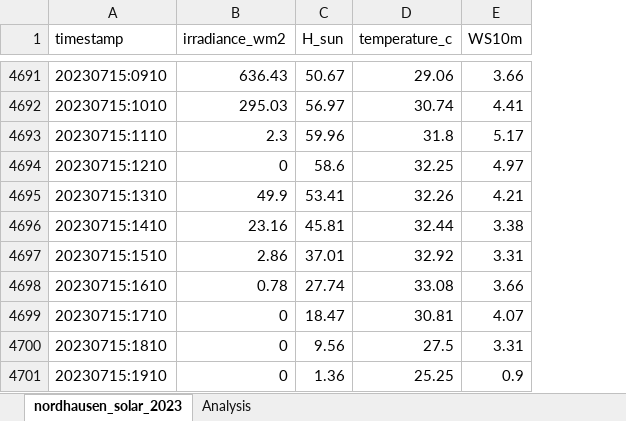
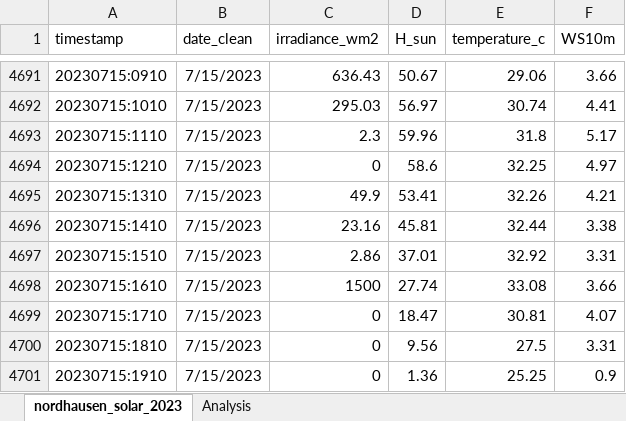
Before and after one commit to SEMPproject/smart-energy-monitor, an Excel workbook: data/nordhausen_solar_2023_clean.xlsx, sheet nordhausen_solar_2023, drawn as a sheet; only a part is shown, gaps mark what is left out; values as stored, in another font and other column widths than the file's, no borders; addresses are those after the commit; the diff covers the shown part only; the diff names each change by its address in the sheet, - before the commit and + after, or states it on an @@ line.

```diff
--- a/data/nordhausen_solar_2023_clean.xlsx (sheet nordhausen_solar_2023)
+++ b/data/nordhausen_solar_2023_clean.xlsx (sheet nordhausen_solar_2023)
+column B (date_clean), rows 4691-4701: all 7/15/2023
-C4698 (irradiance_wm2): 0.78
+C4698 (irradiance_wm2): 1500
```
Also changed, not shown: 12 removed rows and 2 edited cells elsewhere in this sheet, sheet Analysis, 1 other file.
